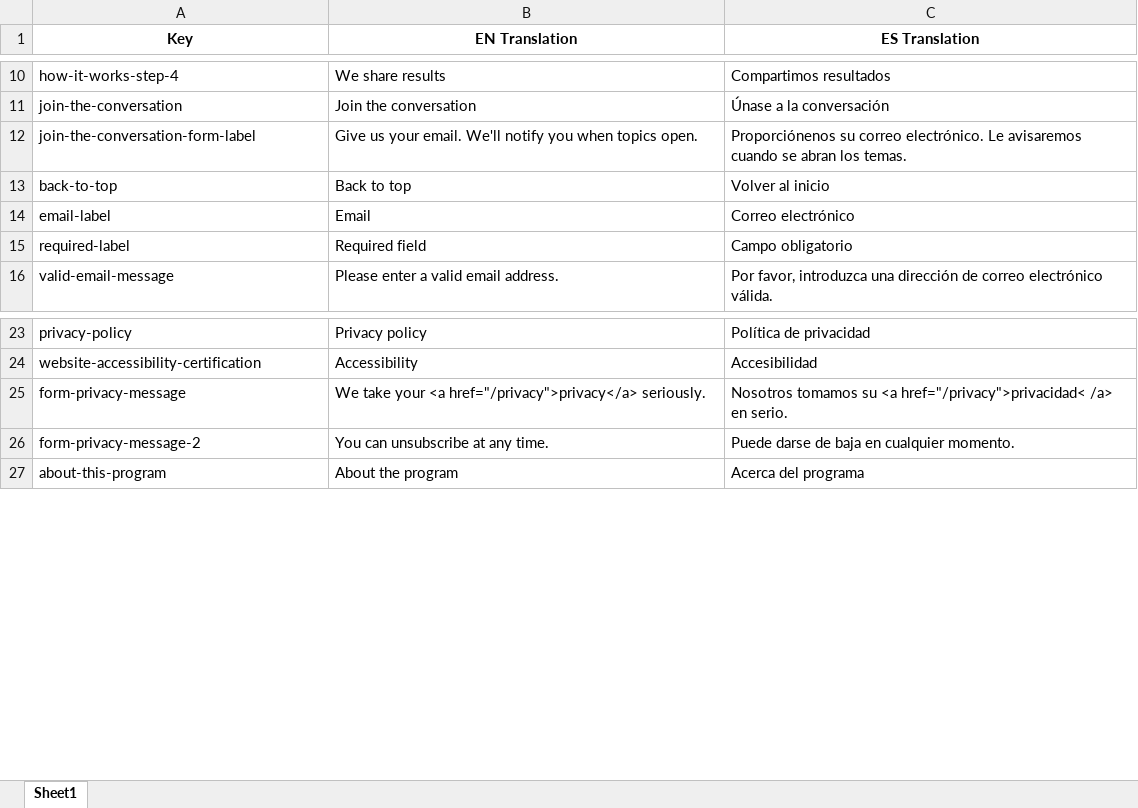
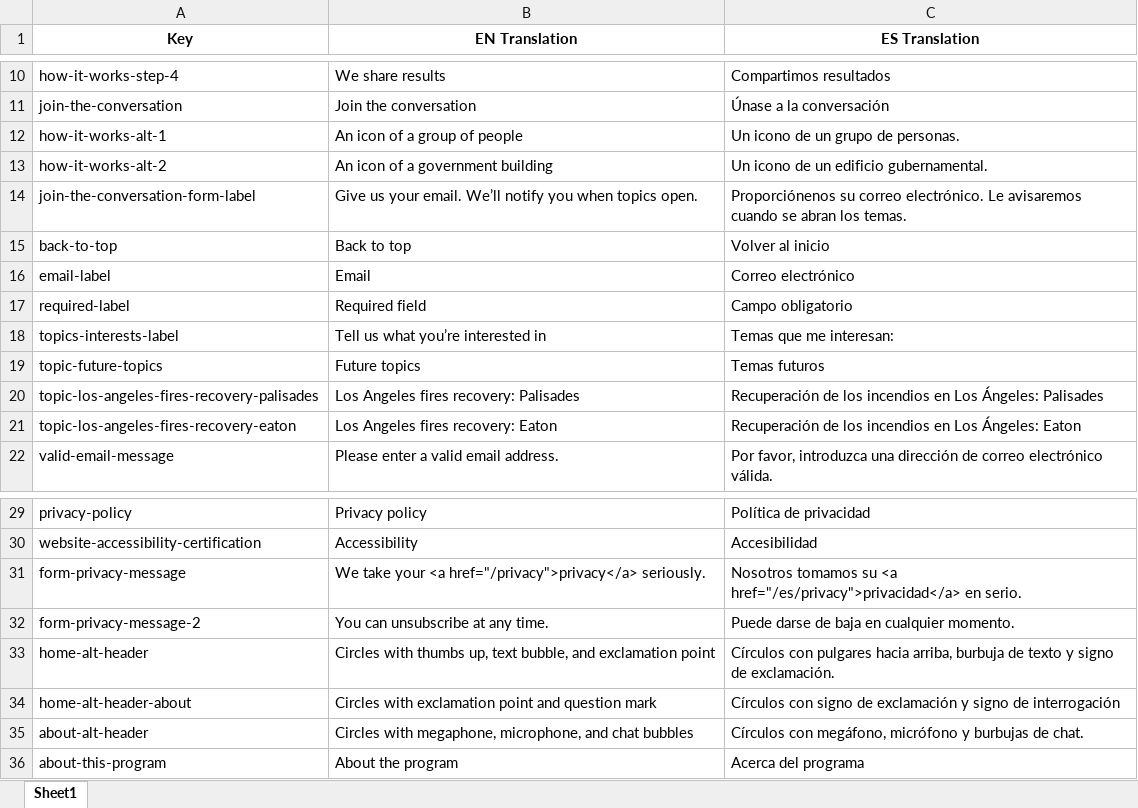
Before and after one commit to cagov/engaged.ca.gov, an Excel workbook: scripts/spreadsheets_translated/translations_es.xlsx, sheet Sheet1, drawn as a sheet; only a part is shown, gaps mark what is left out; values as stored, in another font and other column widths than the file's, no borders; addresses are those after the commit; the diff names each change by its address in the sheet, - before the commit and + after, or states it on an @@ line.

Commit message:
Script refinements.

```diff
--- a/scripts/spreadsheets_translated/translations_es.xlsx (sheet Sheet1)
+++ b/scripts/spreadsheets_translated/translations_es.xlsx (sheet Sheet1)
+row 12: how-it-works-alt-1 | An icon of a group of people | Un icono de un grupo de personas.
+row 13: how-it-works-alt-2 | An icon of a government building | Un icono de un edificio gubernamental.
-B14 (EN Translation): …your email. We'll notify you…
+B14 (EN Translation): …your email. We’ll notify you…
+row 18: topics-interests-label | Tell us what you’re interested in | Temas que me interesan:
+row 19: topic-future-topics | Future topics | Temas futuros
+row 20: topic-los-angeles-fires-recovery-palisades | Los Angeles fires recovery: Palisades | Recuperación de los incendios en Los Ángeles: Palisades
+row 21: topic-los-angeles-fires-recovery-eaton | Los Angeles fires recovery: Eaton | Recuperación de los incendios en Los Ángeles: Eaton
-C31 (ES Translation): …su <a href="/privacy">privacidad< /a> en serio.
+C31 (ES Translation): …su <a href="/es/privacy">privacidad</a> en serio.
+row 33: home-alt-header | Circles with thumbs up, text bubble, and exclamation point | Círculos con pulgares hacia arriba, burbuja de texto y signo de exclamación.
+row 34: home-alt-header-about | Circles with exclamation point and question mark | Círculos con signo de exclamación y signo de interrogación
+row 35: about-alt-header | Circles with megaphone, microphone, and chat bubbles | Círculos con megáfono, micrófono y burbujas de chat.
```
Also changed, not shown: scripts/spreadsheets_translated/translations_ko.xlsx, scripts/spreadsheets_translated/translations_tl.xlsx, 17 other files.
